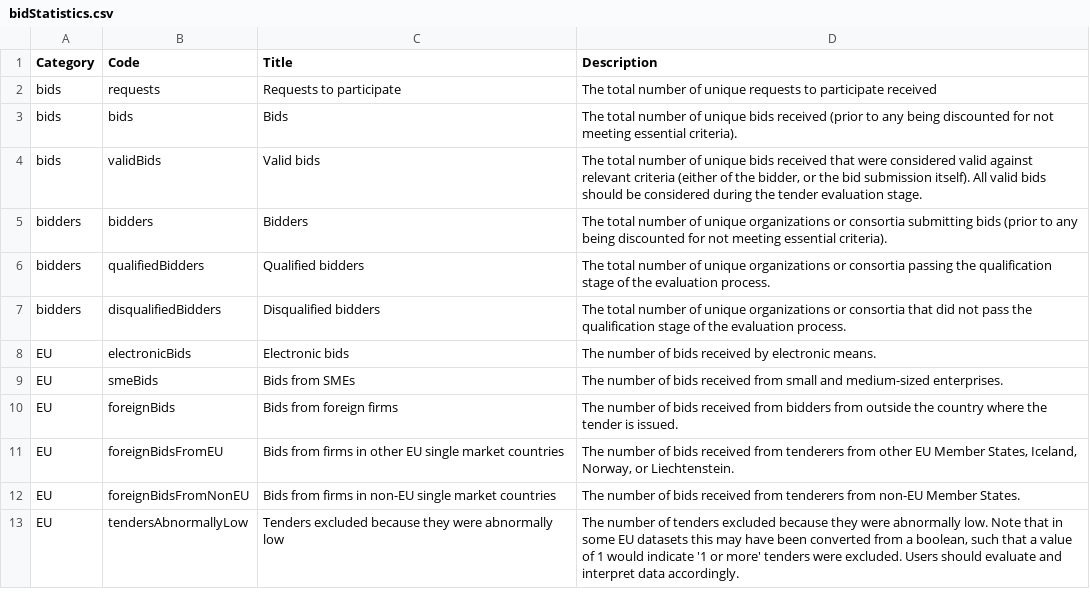
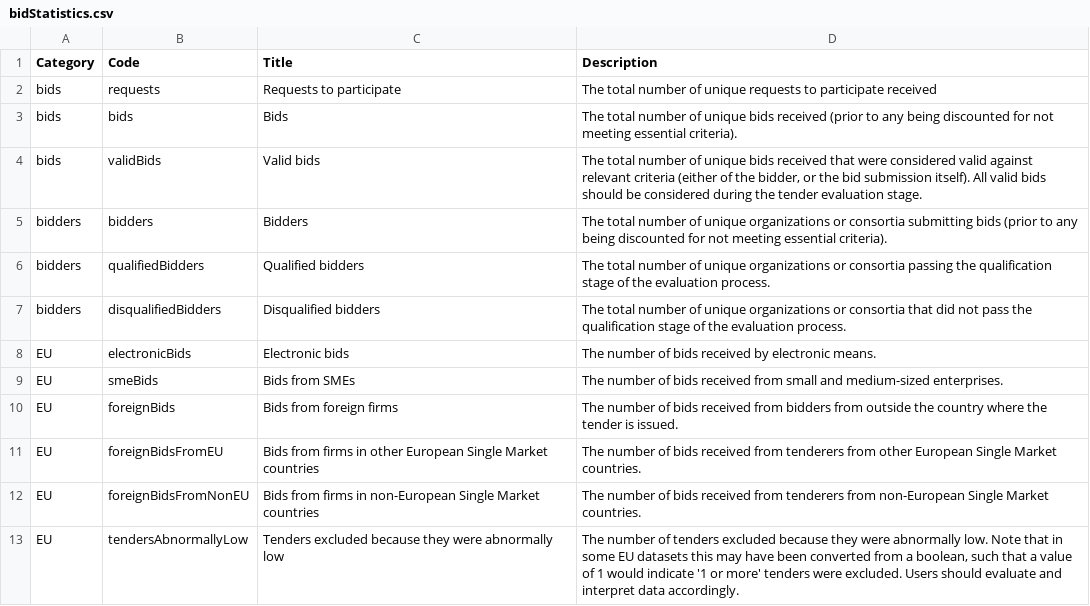
Before and after one commit to open-contracting-extensions/ocds_bid_extension, a CSV file: codelists/bidStatistics.csv, drawn as a sheet.

Commit message:
Properly case European Single Market, and avoid explicit lists of countries, which can change over time.

```diff
--- a/codelists/bidStatistics.csv
+++ b/codelists/bidStatistics.csv
@@ -10,4 +10,4 @@ EU,smeBids,Bids from SMEs,The number of bids received from small and medium-size
 EU,foreignBids,Bids from foreign firms,The number of bids received from bidders from outside the country where the tender is issued.
-EU,foreignBidsFromEU,Bids from firms in other EU single market countries,"The number of bids received from tenderers from other EU Member States, Iceland, Norway, or Liechtenstein."
-EU,foreignBidsFromNonEU,Bids from firms in non-EU single market countries,The number of bids received from tenderers from non-EU Member States.
+EU,foreignBidsFromEU,Bids from firms in other European Single Market countries,The number of bids received from tenderers from other European Single Market countries.
+EU,foreignBidsFromNonEU,Bids from firms in non-European Single Market countries,The number of bids received from tenderers from non-European Single Market countries.
 EU,tendersAbnormallyLow,Tenders excluded because they were abnormally low,"The number of tenders excluded because they were abnormally low. Note that in some EU datasets this may have been converted from a boolean, such that a value of 1 would indicate '1 or more' tenders were excluded. Users should evaluate and interpret data accordingly."
```
